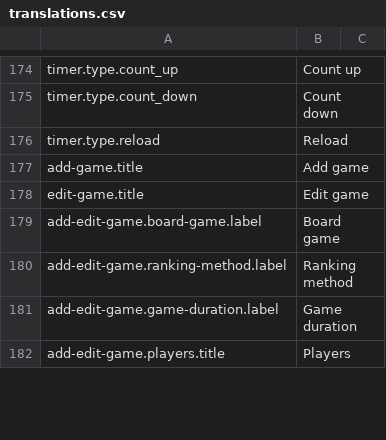
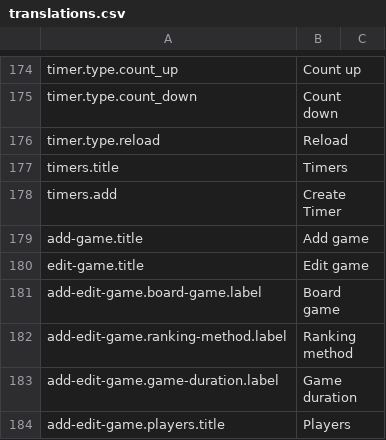
Before and after one commit to BGWE/BoardgameWE-UI, a CSV file: boardgame-ui/src/locales/translations.csv, drawn as a sheet; only a part is shown, gaps mark what is left out.

Commit message:
TimerCreationPage is now able to create a timer with 1 player

```diff
--- a/boardgame-ui/src/locales/translations.csv
+++ b/boardgame-ui/src/locales/translations.csv
@@ -176,2 +176,4 @@ timer.type.count_down,Count down,
 timer.type.reload,Reload,
+timers.title,Timers,
+timers.add,Create Timer,
 add-game.title,Add game,
```
Also changed, not shown: 3 other files.
